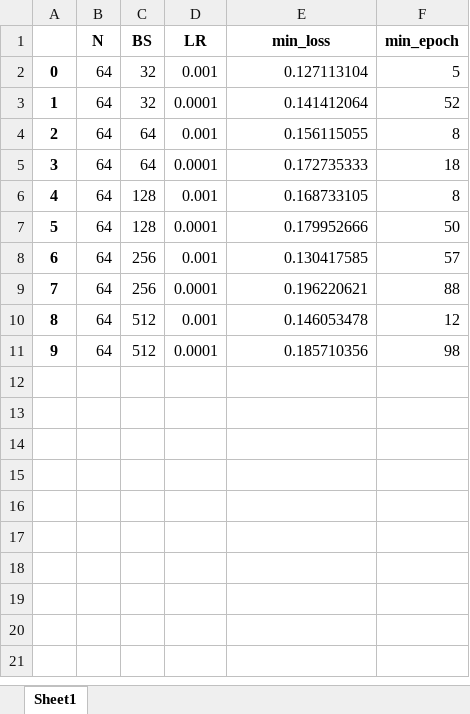
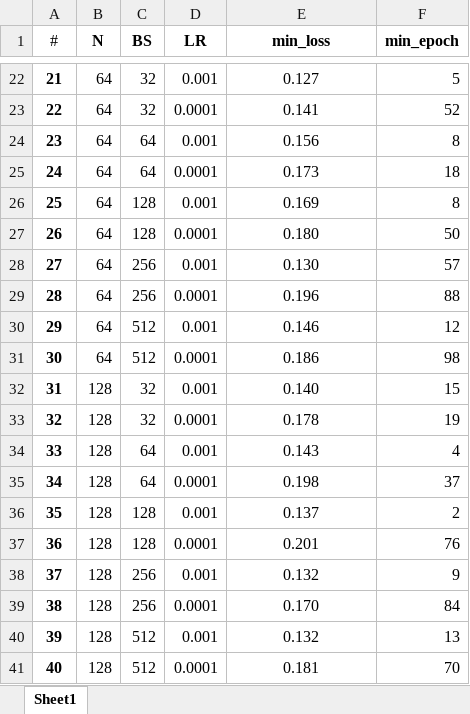
Before and after one commit to arlanscort/aprendizagem-maquina, an Excel workbook: trabalho-final/resultados/lstm_only.xlsx, sheet Sheet1, drawn as a sheet; only a part is shown, gaps mark what is left out; values as stored, in another font and other column widths than the file's, no borders; addresses are those after the commit; the diff covers the shown part only; the diff names each change by its address in the sheet, - before the commit and + after, or states it on an @@ line.

```diff
--- a/trabalho-final/resultados/lstm_only.xlsx (sheet Sheet1)
+++ b/trabalho-final/resultados/lstm_only.xlsx (sheet Sheet1)
@@ column A (#) renumbered between rows 1 and 31 @@
-E22 (min_loss): 0.127113104
+E22 (min_loss): 0.127
-E22:E31 alignment: right
+E22:E31 alignment: center
-E23 (min_loss): 0.141412064
+E23 (min_loss): 0.141
-E24 (min_loss): 0.156115055
+E24 (min_loss): 0.156
-E25 (min_loss): 0.172735333
+E25 (min_loss): 0.173
-E26 (min_loss): 0.168733105
+E26 (min_loss): 0.169
-E27 (min_loss): 0.179952666
+E27 (min_loss): 0.180
-E28 (min_loss): 0.130417585
+E28 (min_loss): 0.130
-E29 (min_loss): 0.196220621
+E29 (min_loss): 0.196
-E30 (min_loss): 0.146053478
+E30 (min_loss): 0.146
-E31 (min_loss): 0.185710356
+E31 (min_loss): 0.186
+row 32: 31 | 128 | 32 | 0.001 | 0.140 | 15
+row 33: 32 | 128 | 32 | 0.0001 | 0.178 | 19
+row 34: 33 | 128 | 64 | 0.001 | 0.143 | 4
+row 35: 34 | 128 | 64 | 0.0001 | 0.198 | 37
+row 36: 35 | 128 | 128 | 0.001 | 0.137 | 2
+row 37: 36 | 128 | 128 | 0.0001 | 0.201 | 76
+row 38: 37 | 128 | 256 | 0.001 | 0.132 | 9
+row 39: 38 | 128 | 256 | 0.0001 | 0.170 | 84
+row 40: 39 | 128 | 512 | 0.001 | 0.132 | 13
+row 41: 40 | 128 | 512 | 0.0001 | 0.181 | 70
```
Also changed, not shown: 20 added rows elsewhere in this sheet, 40 other files.
